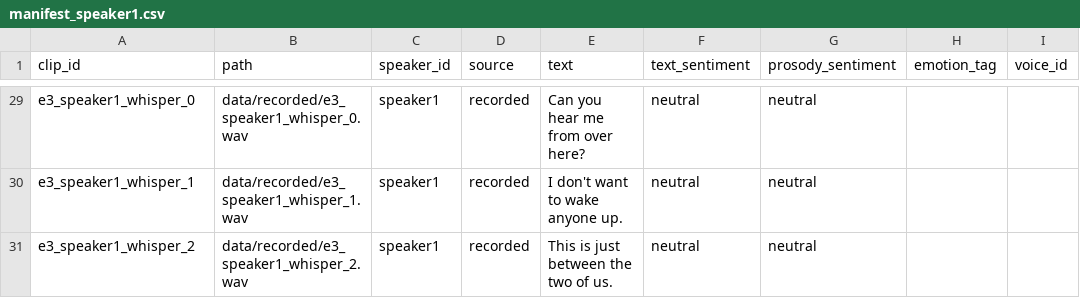
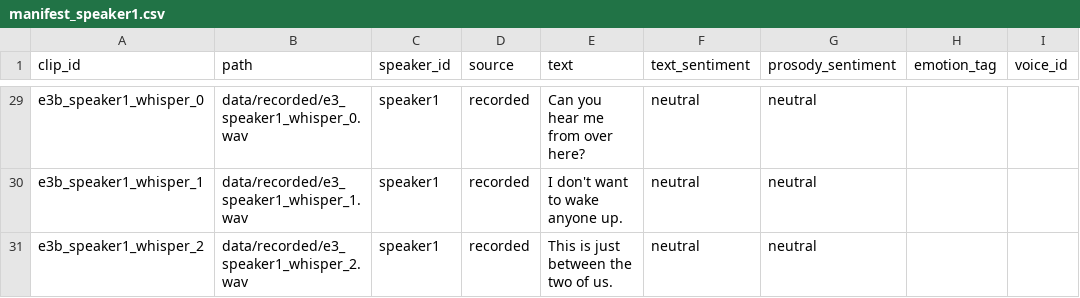
Before and after one commit to mdaldoss/sentiment-asr, a CSV file: data/recorded/manifest_speaker1.csv, drawn as a sheet; only a part is shown, gaps mark what is left out; the diff covers the shown part only; the diff names each change by its address in the sheet, - before the commit and + after, or states it on an @@ line.

```diff
--- a/data/recorded/manifest_speaker1.csv
+++ b/data/recorded/manifest_speaker1.csv
-A29 (clip_id): e3_speaker1_whisper_0
+A29 (clip_id): e3b_speaker1_whisper_0
-A30 (clip_id): e3_speaker1_whisper_1
+A30 (clip_id): e3b_speaker1_whisper_1
-A31 (clip_id): e3_speaker1_whisper_2
+A31 (clip_id): e3b_speaker1_whisper_2
```
Also changed, not shown: 27 edited cells elsewhere in this file, data/recorded0/manifest_speaker1.csv, 18 other files.
